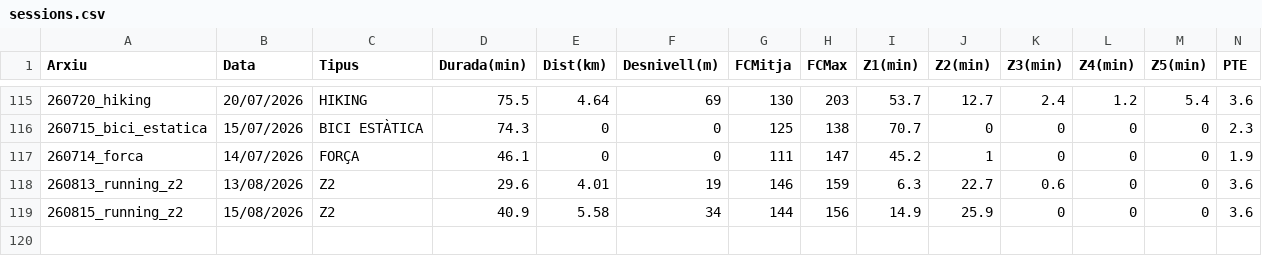
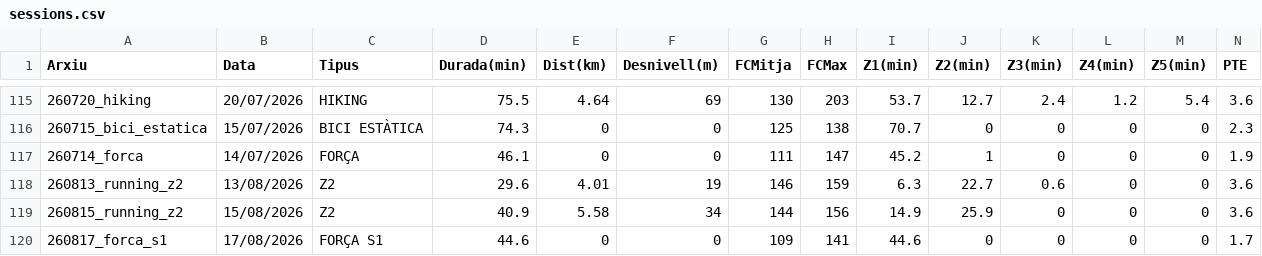
Before and after one commit to BIRPauSorrosal/suunto-coach-parser, a CSV file: docs/data/sessions.csv, drawn as a sheet; only a part is shown, gaps mark what is left out; rows hold the shown columns only; the diff names each change by its address in the sheet, - before the commit and + after, or states it on an @@ line.

Commit message:
[dashboard] Afegides 17/8/2026 sessions via uploader

```diff
--- a/docs/data/sessions.csv
+++ b/docs/data/sessions.csv
+row 120: 260817_forca_s1 | 17/08/2026 | FORÇA S1 | 44.6 | 0 | 0 | 109 | 141 | 44.6 | 0 | 0 | 0 | 0 | 1.7
```
